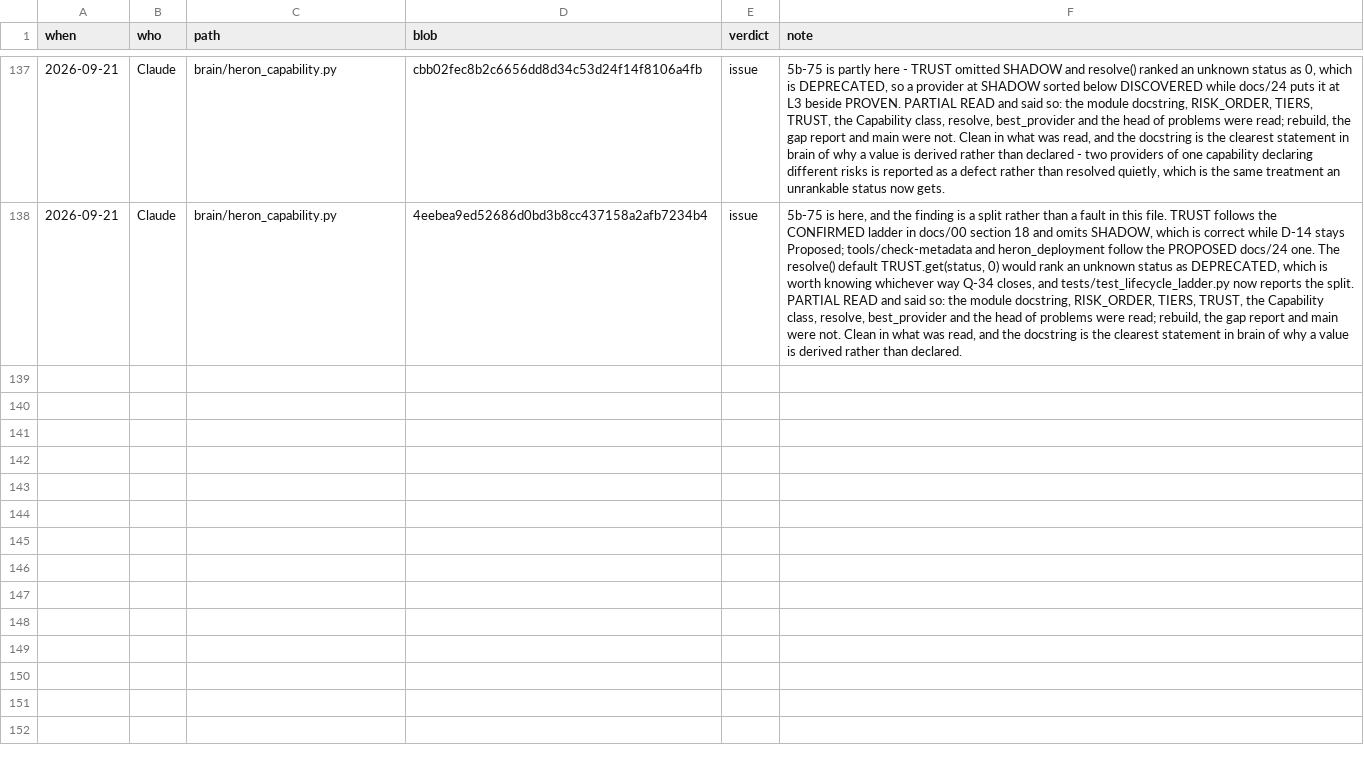
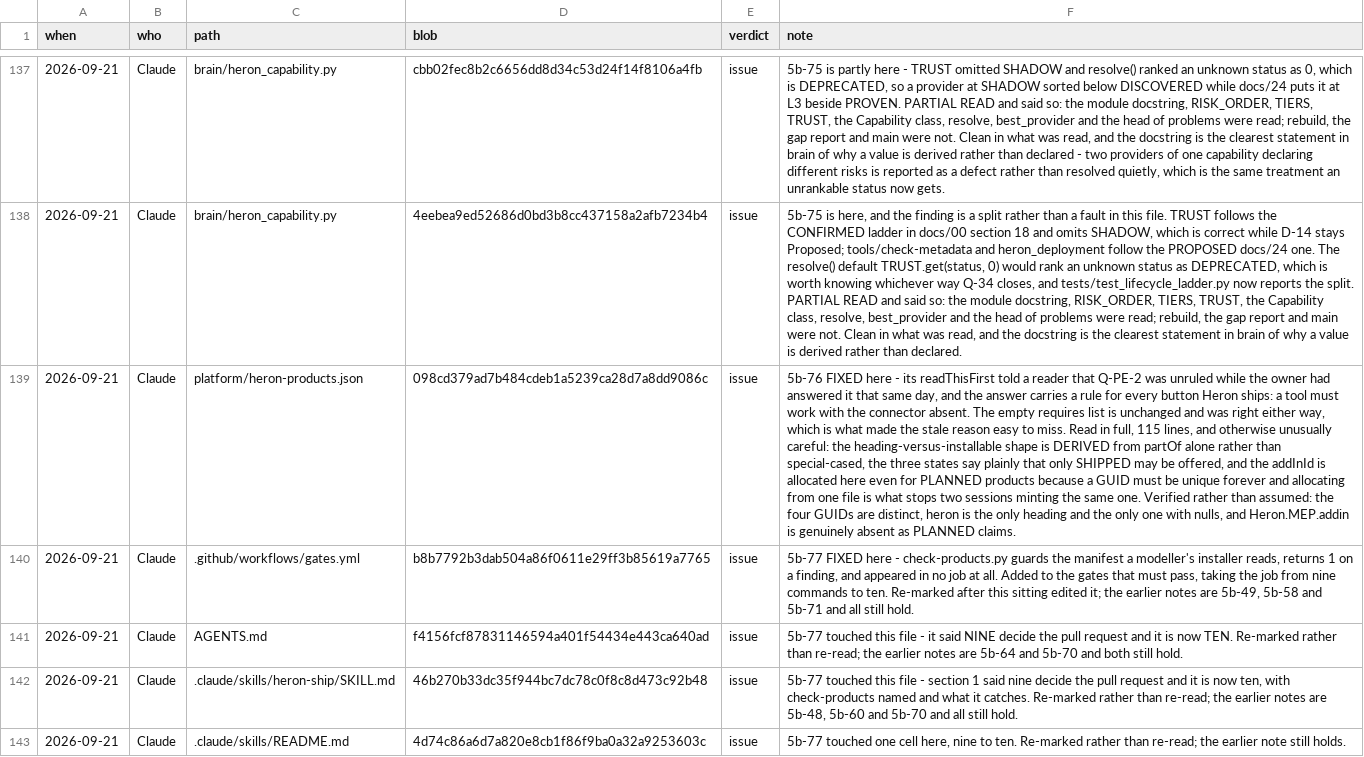
Before and after one commit to Ajmalpshaik/Heron-AI, a TSV file: docs/REVIEW-LEDGER.tsv, drawn as a sheet; only a part is shown, gaps mark what is left out; the diff covers the shown part only; the diff names each change by its address in the sheet, - before the commit and + after, or states it on an @@ line.

Commit message:
The gate that reads the installer's manifest had never run anywhere (#232)
Section 5b rows 76 and 77, plus the handover entry for the session.

77  platform/heron-products.json ends its own instructions with "Checked
    by tools/check-products.py. Run it after every edit to this file."
    Nothing ran it - no job in gates.yml, and not check-gaps either. It
    is a GATE, not a report: return 1 five times in its main. What it
    guards, in its own words: the manifest is "a file nothing compiles:
    a typo in it reaches a modeller's machine untouched by every other
    gate in this folder"; a duplicate addInId is "a LOAD FAILURE, not a
    warning, and nothing in source ever looks wrong"; and a stale revit
    list once meant the installer "SILENTLY installed nothing at all on
    three releases while the document advertised them. Nothing failed.
    It just skipped."
    It runs on every push now, and passes.

76  The same file told a reader that Q-PE-2 was unruled. The owner ruled
    it that same day - "No. The AI connector is optional everywhere, and
    the tools work without it", in his words "if they do not tick the AI
    connector, it will not be installed." The empty requires list was
    right either way, which is what made the stale reason easy to miss.
    The ruling carries a consequence the manifest never mentioned: a
    tool's button cannot assume the bridge is there, or the connector is
    required in practice while the installer says it is optional. That
    now sits beside the field it follows from. No data changed.

AND THE COUNT MOVED TWICE. Adding a tenth gate made "nine decide the
pull request" stale in five files, one day after row 70 fixed exactly
that. Then CI caught a sixth place none of them pointed at:
tests/test_tag.py pins the ordered list heron_tag.required_gates()
derives from gates.yml, and it said eleven against a derived twelve.
The suite was right to stop the push - adding a one-line run: step makes
the gate RELEASE-BLOCKING, which for this one is correct and is now said
in its comment.

Also: docs/HANDOVER.md gains the 2026-09-21 entry - rows 60 to 77, the
two wrong turns withdrawn, what needs Windows or Revit and why none of
it moved, and the two items only the owner can close.

Ten gates green. All five CI checks green.

```diff
--- a/docs/REVIEW-LEDGER.tsv
+++ b/docs/REVIEW-LEDGER.tsv
+row 139: 2026-09-21 | Claude | platform/heron-products.json | 098cd379ad7b484cdeb1a5239ca28d7a8dd9086c | issue | 5b-76 FIXED here - its readThisFirst told a reader that Q-PE-2 was unruled while the owner had answered it that same day, and the answer carries a rule for every button Heron ships: a tool must work with the connector absent. The empty requires list is unchanged and was right either way, which is what made the stale reason easy to miss. Read in full, 115 lines, and otherwise unusually careful: the heading-versus-installable shape is DERIVED from partOf alone rather than special-cased, the three states say plainly that only SHIPPED may be offered, and the addInId is allocated here even for PLANNED products because a GUID must be unique forever and allocating from one file is what stops two sessions minting the same one. Verified rather than assumed: the four GUIDs are distinct, heron is the only heading and the only one with nulls, and Heron.MEP.addin is genuinely absent as PLANNED claims.
+row 140: 2026-09-21 | Claude | .github/workflows/gates.yml | b8b7792b3dab504a86f0611e29ff3b85619a7765 | issue | 5b-77 FIXED here - check-products.py guards the manifest a modeller's installer reads, returns 1 on a finding, and appeared in no job at all. Added to the gates that must pass, taking the job from nine commands to ten. Re-marked after this sitting edited it; the earlier notes are 5b-49, 5b-58 and 5b-71 and all still hold.
+row 141: 2026-09-21 | Claude | AGENTS.md | f4156fcf87831146594a401f54434e443ca640ad | issue | 5b-77 touched this file - it said NINE decide the pull request and it is now TEN. Re-marked rather than re-read; the earlier notes are 5b-64 and 5b-70 and both still hold.
+row 142: 2026-09-21 | Claude | .claude/skills/heron-ship/SKILL.md | 46b270b33dc35f944bc7dc78c0f8c8d473c92b48 | issue | 5b-77 touched this file - section 1 said nine decide the pull request and it is now ten, with check-products named and what it catches. Re-marked rather than re-read; the earlier notes are 5b-48, 5b-60 and 5b-70 and all still hold.
+row 143: 2026-09-21 | Claude | .claude/skills/README.md | 4d74c86a6d7a820e8cb1f86f9ba0a32a9253603c | issue | 5b-77 touched one cell here, nine to ten. Re-marked rather than re-read; the earlier note still holds.
```
Also changed, not shown: 4 added rows elsewhere in this file, 10 other files.
